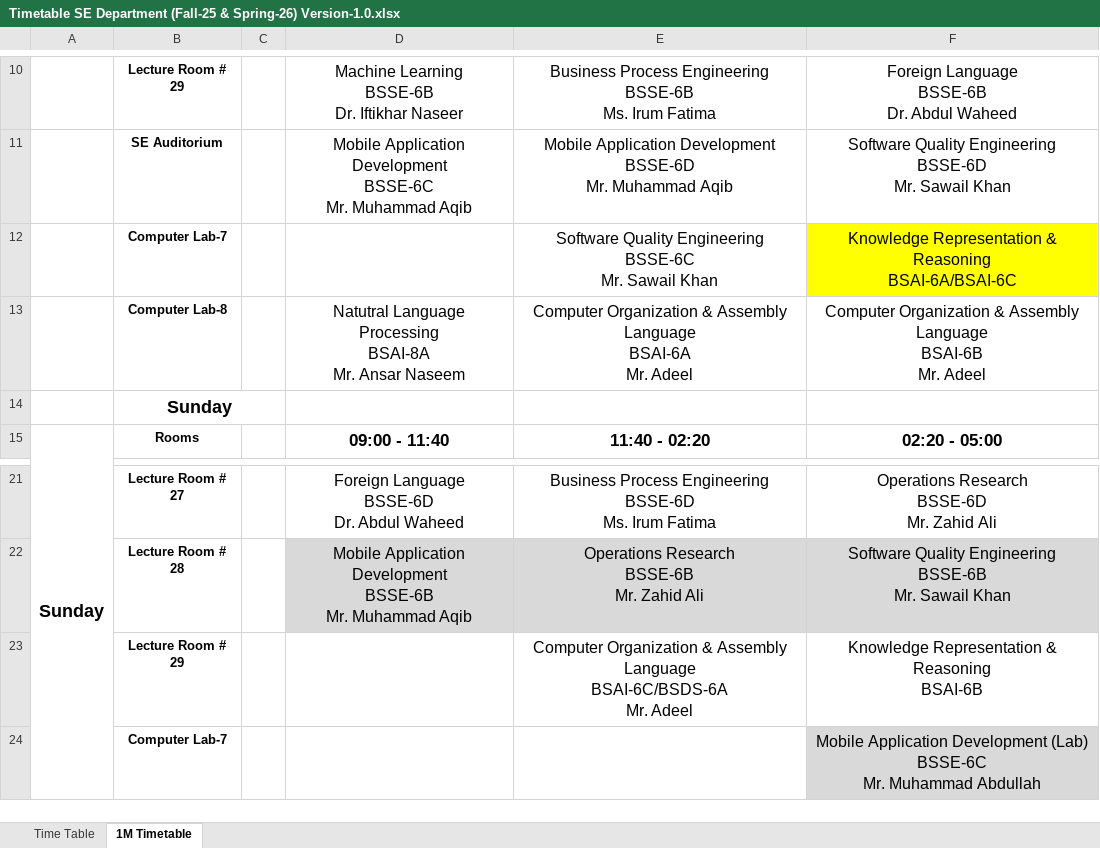
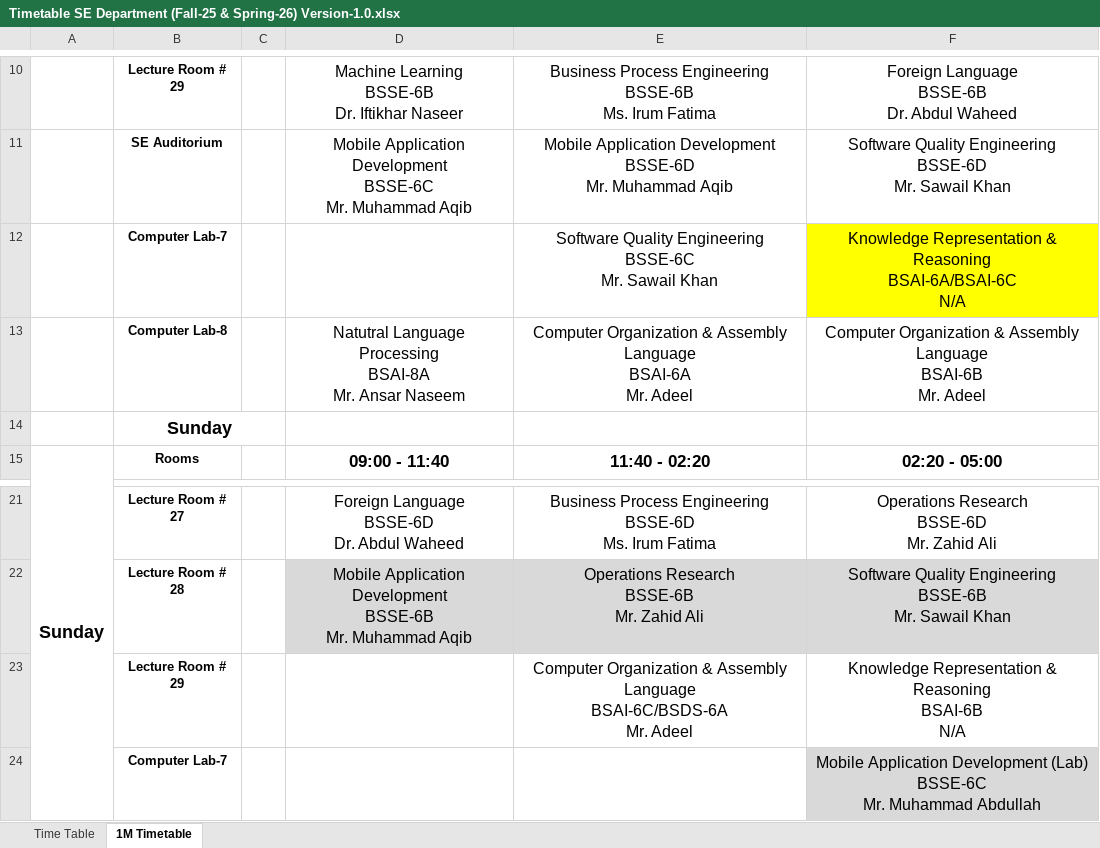
Before and after one commit to RasikhAli/Superior-Academic-Tool, an Excel workbook: uploads/xlsx/Timetable SE Department (Fall-25 & Spring-26) Version-1.0.xlsx, sheet 1M Timetable, drawn as a sheet; only a part is shown, gaps mark what is left out; values as stored, in another font and other column widths than the file's, no borders; ↵ is a line break in a cell; the diff names each change by its address in the sheet, - before the commit and + after, or states it on an @@ line.

Commit message:
Update: updated for Fall-25 & Spring-26 - version 1.0

```diff
--- a/uploads/xlsx/Timetable SE Department (Fall-25 & Spring-26) Version-1.0.xlsx (sheet 1M Timetable)
+++ b/uploads/xlsx/Timetable SE Department (Fall-25 & Spring-26) Version-1.0.xlsx (sheet 1M Timetable)
-F12: …Reasoning ↵ BSAI-6A/BSAI-6C
+F12: …Reasoning ↵ BSAI-6A/BSAI-6C ↵ N/A
-F23: …Reasoning ↵ BSAI-6B
+F23: …Reasoning ↵ BSAI-6B ↵ N/A
```
Also changed, not shown: 2 other files.
